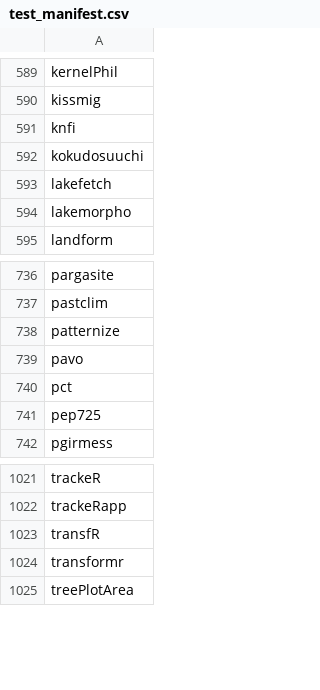
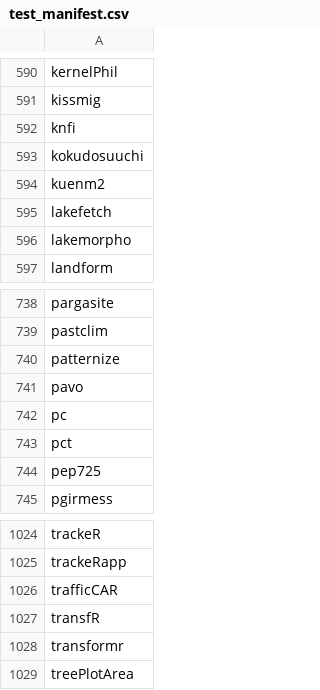
Before and after one commit to mdsumner/gdalcheck, a CSV file: manifests/test_manifest.csv, drawn as a sheet; only a part is shown, gaps mark what is left out; the diff covers the shown part only.

```diff
--- a/manifests/test_manifest.csv
+++ b/manifests/test_manifest.csv
@@ -592,2 +593,3 @@
 "kokudosuuchi"
+"kuenm2"
 "lakefetch"
@@ -739,2 +741,3 @@
 "pavo"
+"pc"
 "pct"
@@ -1022,2 +1025,3 @@
 "trackeRapp"
+"trafficCAR"
 "transfR"
```
Also changed, not shown: 3 added rows and 2 removed rows elsewhere in this file, manifests/package_manifest.csv, 3 other files.
